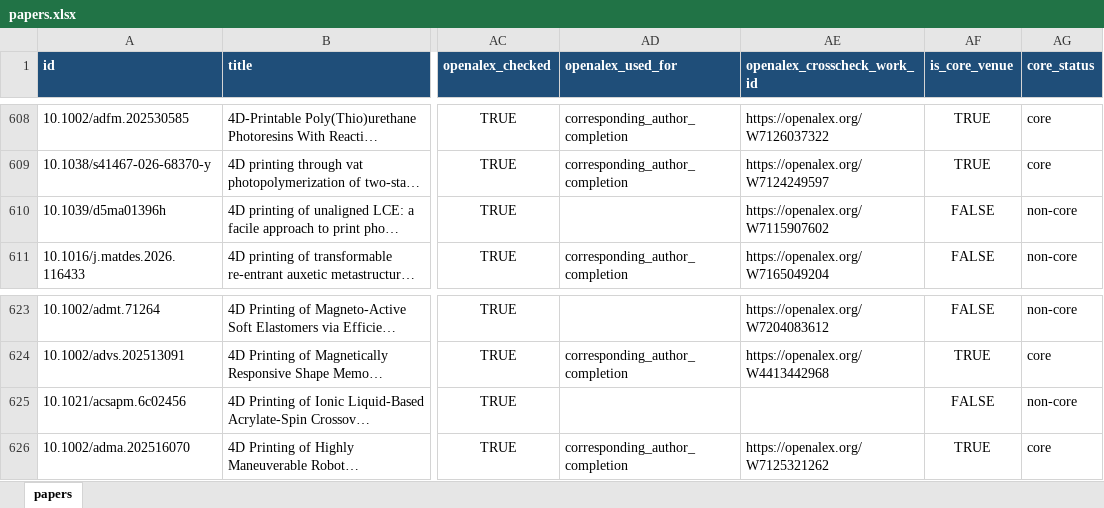
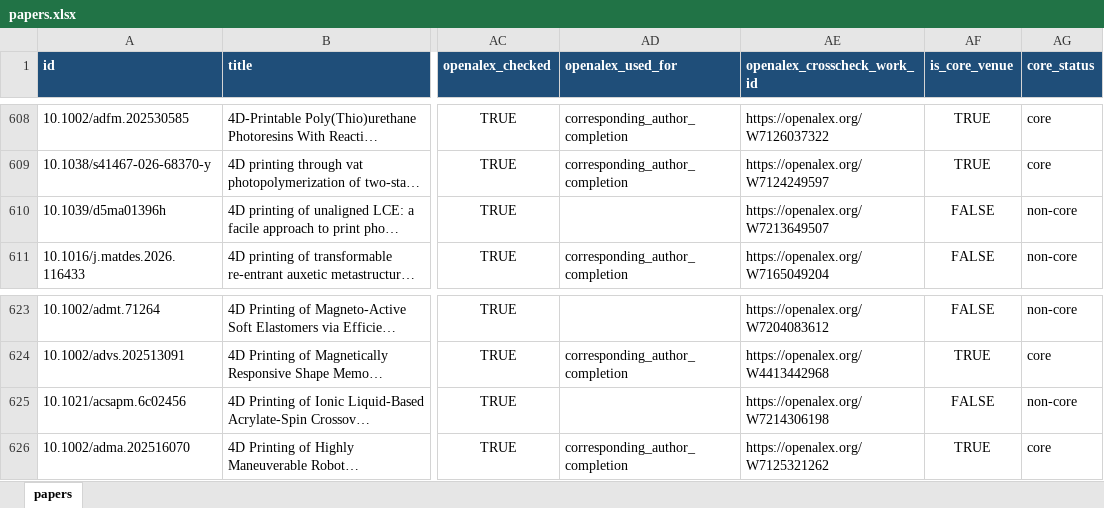
Before and after one commit to lko9911/GPT_Paper_research, an Excel workbook: data/papers.xlsx, sheet papers, drawn as a sheet; only a part is shown, gaps mark what is left out; long unchanged cells end in …; values as stored, in another font and other column widths than the file's, no borders; the diff covers the shown part only; the diff names each change by its address in the sheet, - before the commit and + after, or states it on an @@ line.

```diff
--- a/data/papers.xlsx (sheet papers)
+++ b/data/papers.xlsx (sheet papers)
-AE610 (openalex_crosscheck_work_id): https://openalex.org/W7115907602
+AE610 (openalex_crosscheck_work_id): https://openalex.org/W7213649507
-AE625 (openalex_crosscheck_work_id): (empty)
+AE625 (openalex_crosscheck_work_id): https://openalex.org/W7214306198
```
Also changed, not shown: 19 edited cells elsewhere in this sheet, 22 other files.
